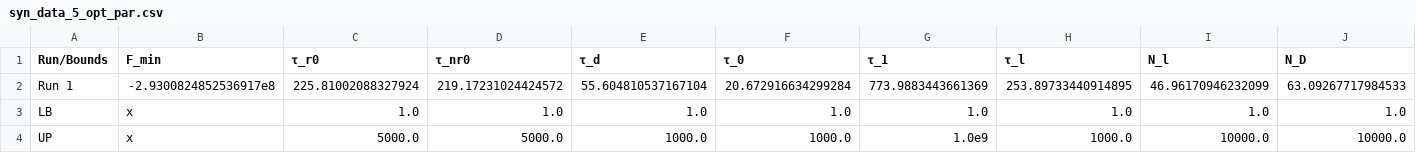
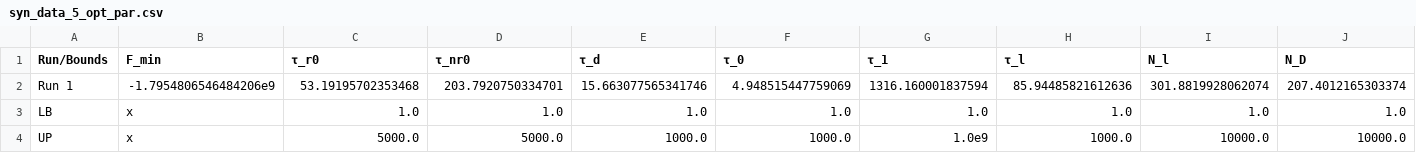
Before and after one commit to MaxGrossmann/TRPL, a CSV file: Optimizations/Syn/syn_data_5/Run11/syn_data_5_opt_par.csv, drawn as a sheet; only a part is shown; the diff covers the shown part only; the diff names each change by its address in the sheet, - before the commit and + after, or states it on an @@ line.

```diff
--- a/Optimizations/Syn/syn_data_5/Run11/syn_data_5_opt_par.csv
+++ b/Optimizations/Syn/syn_data_5/Run11/syn_data_5_opt_par.csv
-B2 (F_min): -2.9300824852536917e8
+B2 (F_min): -1.7954806546484206e9
-C2 (τ_r0): 225.81002088327924
+C2 (τ_r0): 53.19195702353468
-D2 (τ_nr0): 219.17231024424572
+D2 (τ_nr0): 203.7920750334701
-E2 (τ_d): 55.604810537167104
+E2 (τ_d): 15.663077565341746
-F2 (τ_0): 20.672916634299284
+F2 (τ_0): 4.948515447759069
-G2 (τ_1): 773.9883443661369
+G2 (τ_1): 1316.160001837594
-H2 (τ_l): 253.89733440914895
+H2 (τ_l): 85.94485821612636
-I2 (N_l): 46.96170946232099
+I2 (N_l): 301.8819928062074
-J2 (N_D): 63.09267717984533
+J2 (N_D): 207.4012165303374
```
Also changed, not shown: 8 edited cells elsewhere in this file, Optimizations/Syn/syn_data_3/Run19/syn_data_3_opt_par.csv, Optimizations/Syn/syn_data_3/Run21/syn_data_3_opt_par.csv, 6 other files.
